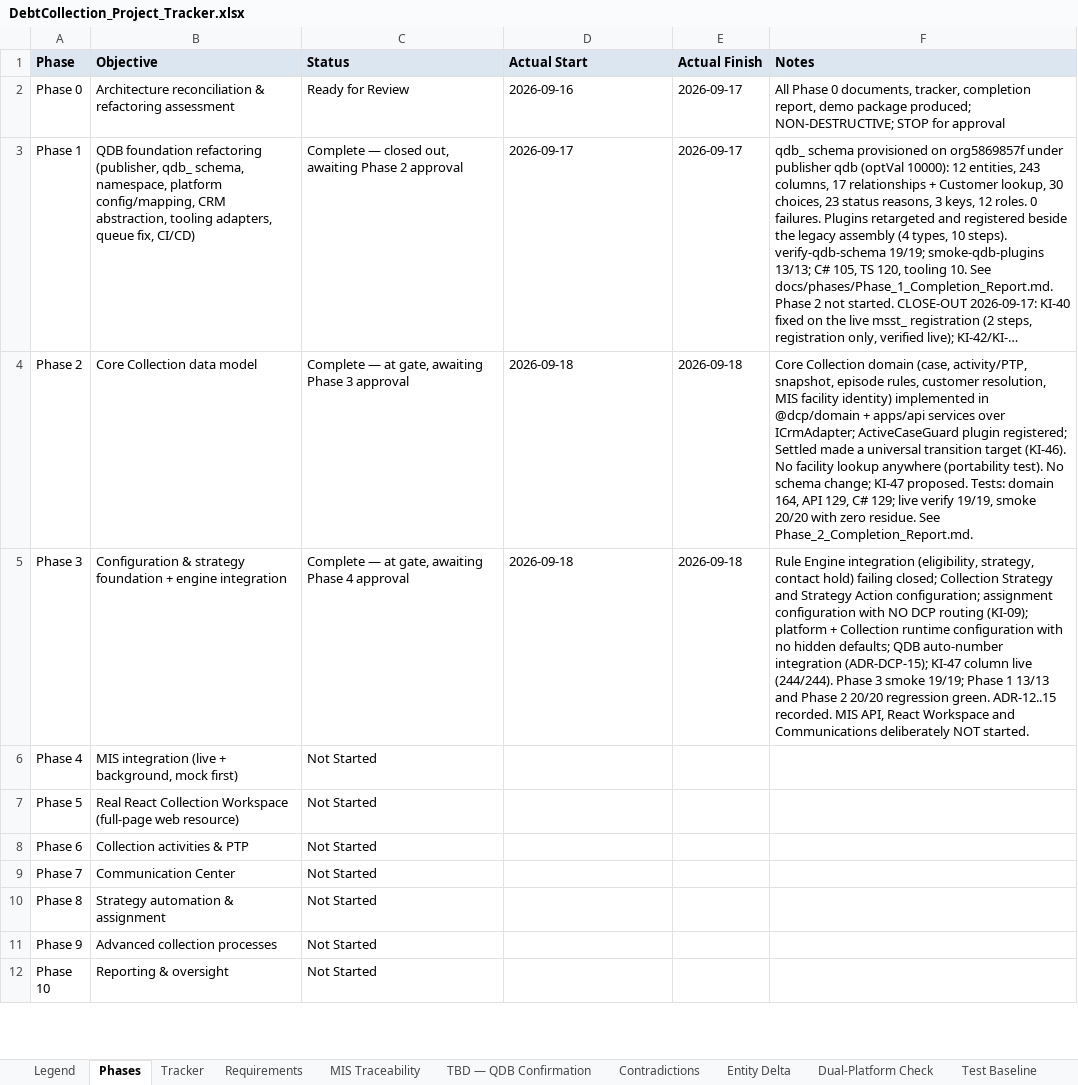
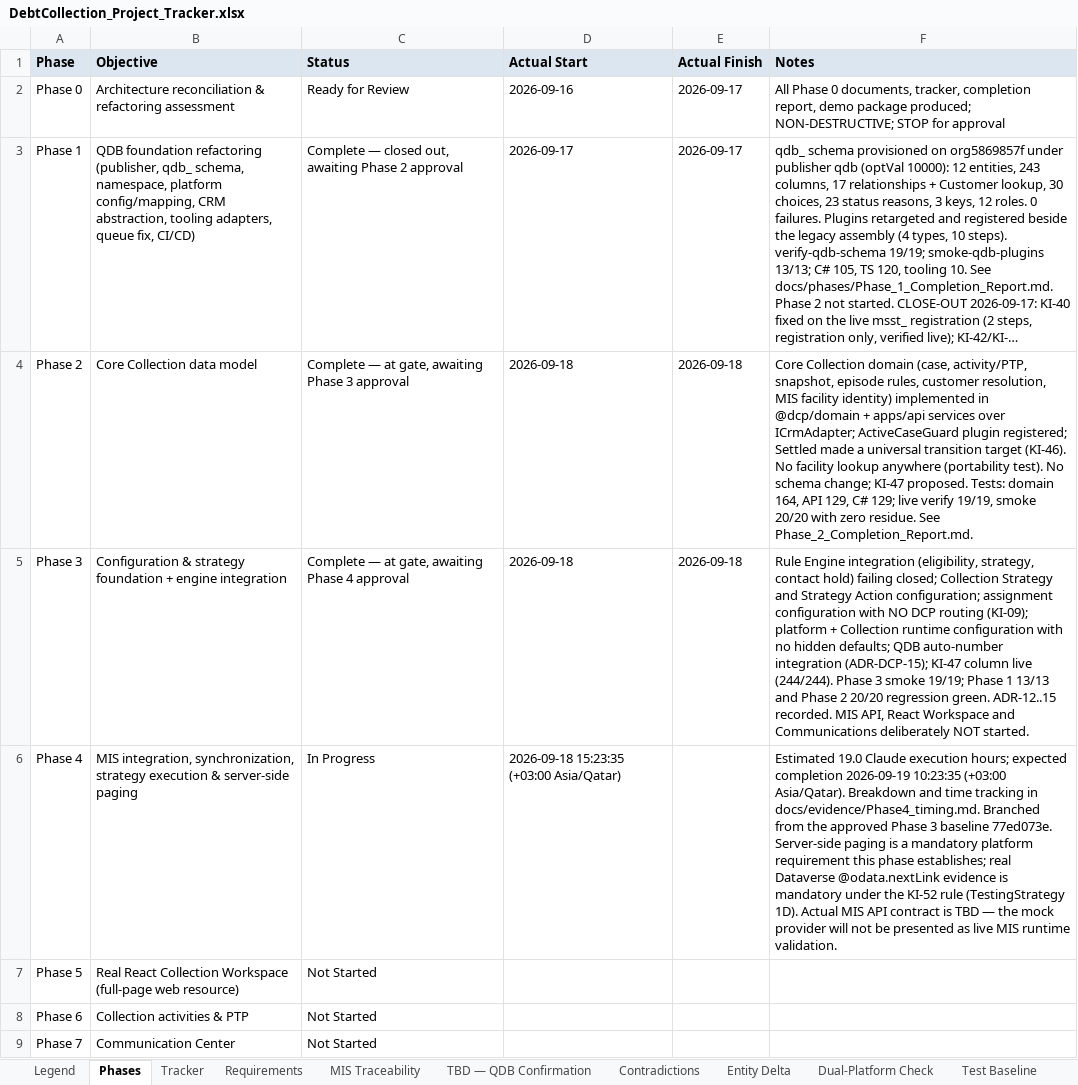
Before and after one commit to msalmansagar/AICompany, an Excel workbook: projects/debtcollection/DebtCollection_Project_Tracker.xlsx, sheet Phases, drawn as a sheet; only a part is shown; the shorter side is filled out with more unchanged rows; long unchanged cells end in …; values as stored, in another font and other column widths than the file's, no borders; the diff names each change by its address in the sheet, - before the commit and + after, or states it on an @@ line.

```diff
--- a/projects/debtcollection/DebtCollection_Project_Tracker.xlsx (sheet Phases)
+++ b/projects/debtcollection/DebtCollection_Project_Tracker.xlsx (sheet Phases)
-B6 (Objective): MIS integration (live + background, mock first)
+B6 (Objective): MIS integration, synchronization, strategy execution & server-side paging
-C6 (Status): Not Started
+C6 (Status): In Progress
-D6 (Actual Start): (empty)
+D6 (Actual Start): 2026-09-18 15:23:35 (+03:00 Asia/Qatar)
-F6 (Notes): (empty)
+F6 (Notes): Estimated 19.0 Claude execution hours; expected completion 2026-09-19 10:23:35 (+03:00 Asia/Qatar). Breakdown and time tracking in docs/evidence/Phase4_timing.md. Branched from the approved Phase 3 baseline 77ed073e. Server-side paging is a mandatory platform requirement this phase establishes; real Dataverse @odata.nextLink evidence is mandatory under the KI-52 rule (TestingStrategy 1D). Actual MIS API contract is TBD — the mock provider will not be presented as live MIS runtime validation.
```
Also changed, not shown: sheet Tracker, 2 other files.
